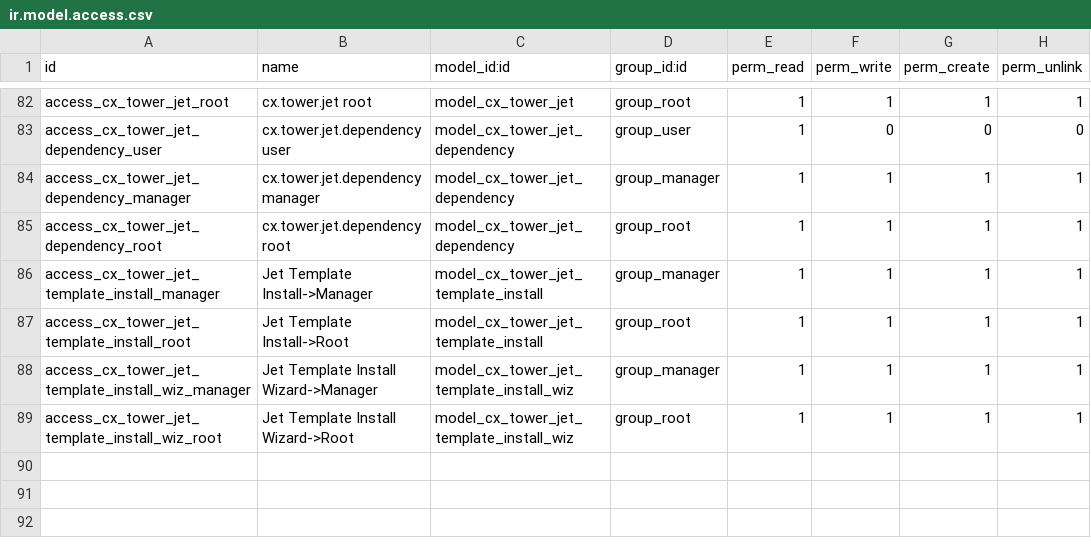
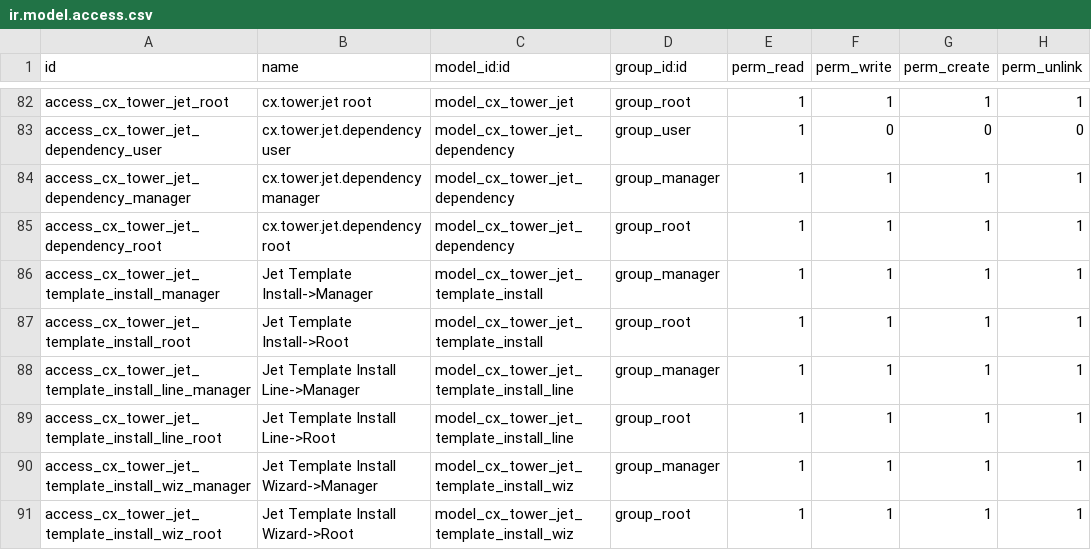
Before and after one commit to cetmix/cetmix-tower, a CSV file: cetmix_tower_server/security/ir.model.access.csv, drawn as a sheet; only a part is shown, gaps mark what is left out; the diff names each change by its address in the sheet, - before the commit and + after, or states it on an @@ line.

Commit message:
Implement the Jet Template Install line model.
This is done to ensure correct order of the Jet Template installation.

```diff
--- a/cetmix_tower_server/security/ir.model.access.csv
+++ b/cetmix_tower_server/security/ir.model.access.csv
+row 88: access_cx_tower_jet_template_install_line_manager | Jet Template Install Line->Manager | model_cx_tower_jet_template_install_line | group_manager | 1 | 1 | 1 | 1
+row 89: access_cx_tower_jet_template_install_line_root | Jet Template Install Line->Root | model_cx_tower_jet_template_install_line | group_root | 1 | 1 | 1 | 1
```
Also changed, not shown: 4 other files.
